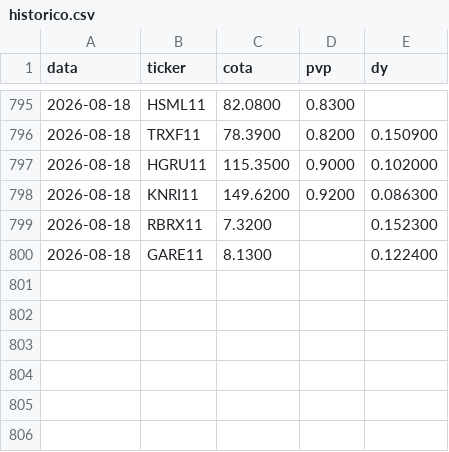
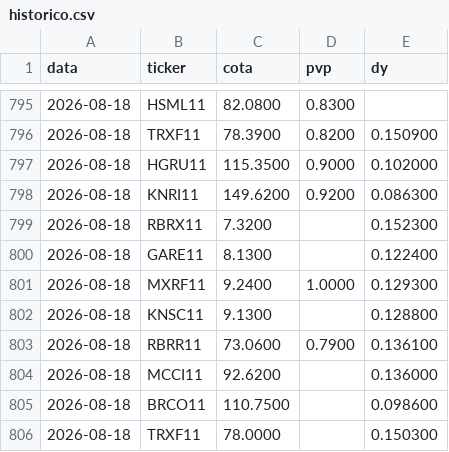
Before and after one commit to henriquebdasilva/analise-fiis, a CSV file: historico.csv, drawn as a sheet; only a part is shown, gaps mark what is left out; the diff names each change by its address in the sheet, - before the commit and + after, or states it on an @@ line.

```diff
--- a/historico.csv
+++ b/historico.csv
+row 801: 2026-08-18 | MXRF11 | 9.2400 | 1.0000 | 0.129300
+row 802: 2026-08-18 | KNSC11 | 9.1300 |  | 0.128800
+row 803: 2026-08-18 | RBRR11 | 73.0600 | 0.7900 | 0.136100
+row 804: 2026-08-18 | MCCI11 | 92.6200 |  | 0.136000
+row 805: 2026-08-18 | BRCO11 | 110.7500 |  | 0.098600
+row 806: 2026-08-18 | TRXF11 | 78.0000 |  | 0.150300
```
